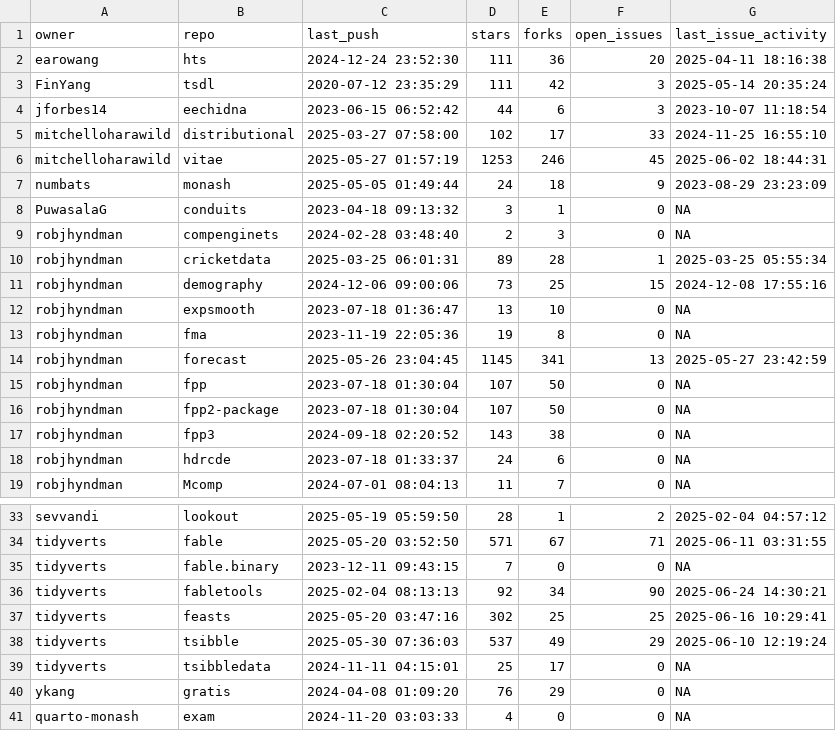
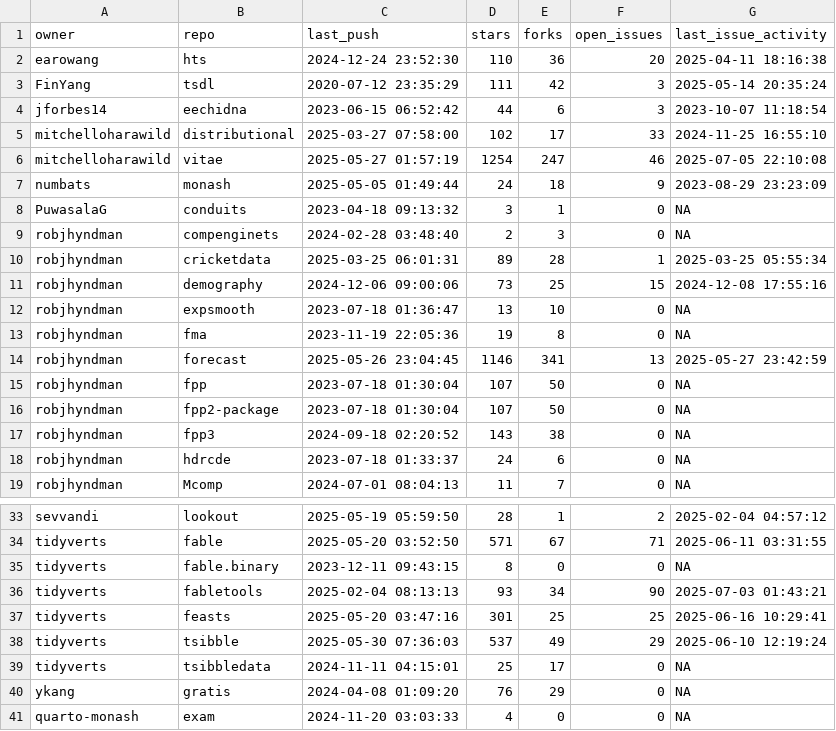
Before and after one commit to robjhyndman/gh-dashboard, a CSV file: last_week.csv, drawn as a sheet; only a part is shown, gaps mark what is left out.

```diff
--- a/last_week.csv
+++ b/last_week.csv
@@ -1,3 +1,3 @@
 "owner","repo","last_push","stars","forks","open_issues","last_issue_activity"
-"earowang","hts","2024-12-24 23:52:30",111,36,20,"2025-04-11 18:16:38"
+"earowang","hts","2024-12-24 23:52:30",110,36,20,"2025-04-11 18:16:38"
 "FinYang","tsdl","2020-07-12 23:35:29",111,42,3,"2025-05-14 20:35:24"
@@ -5,3 +5,3 @@
 "mitchelloharawild","distributional","2025-03-27 07:58:00",102,17,33,"2024-11-25 16:55:10"
-"mitchelloharawild","vitae","2025-05-27 01:57:19",1253,246,45,"2025-06-02 18:44:31"
+"mitchelloharawild","vitae","2025-05-27 01:57:19",1254,247,46,"2025-07-05 22:10:08"
 "numbats","monash","2025-05-05 01:49:44",24,18,9,"2023-08-29 23:23:09"
@@ -13,3 +13,3 @@
 "robjhyndman","fma","2023-11-19 22:05:36",19,8,0,NA
-"robjhyndman","forecast","2025-05-26 23:04:45",1145,341,13,"2025-05-27 23:42:59"
+"robjhyndman","forecast","2025-05-26 23:04:45",1146,341,13,"2025-05-27 23:42:59"
 "robjhyndman","fpp","2023-07-18 01:30:04",107,50,0,NA
@@ -34,5 +34,5 @@
 "tidyverts","fable","2025-05-20 03:52:50",571,67,71,"2025-06-11 03:31:55"
-"tidyverts","fable.binary","2023-12-11 09:43:15",7,0,0,NA
-"tidyverts","fabletools","2025-02-04 08:13:13",92,34,90,"2025-06-24 14:30:21"
-"tidyverts","feasts","2025-05-20 03:47:16",302,25,25,"2025-06-16 10:29:41"
+"tidyverts","fable.binary","2023-12-11 09:43:15",8,0,0,NA
+"tidyverts","fabletools","2025-02-04 08:13:13",93,34,90,"2025-07-03 01:43:21"
+"tidyverts","feasts","2025-05-20 03:47:16",301,25,25,"2025-06-16 10:29:41"
 "tidyverts","tsibble","2025-05-30 07:36:03",537,49,29,"2025-06-10 12:19:24"
```
